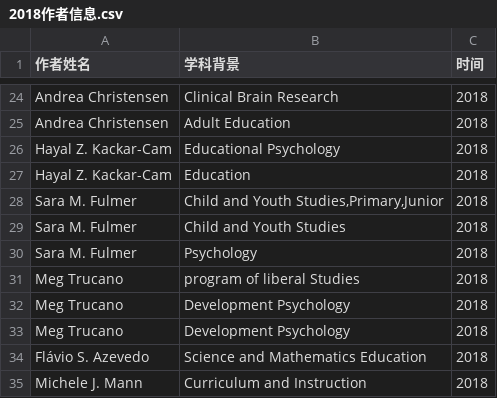
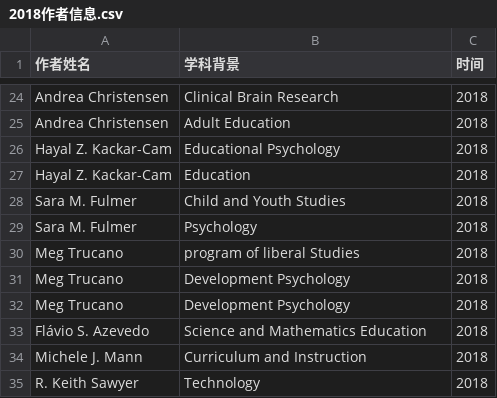
Before and after one commit to JingjingBNU/The-Learning-Sciences, a CSV file: data/students_data/2018作者信息.csv, drawn as a sheet; only a part is shown, gaps mark what is left out; the shorter side is filled out with more unchanged rows; the diff names each change by its address in the sheet, - before the commit and + after, or states it on an @@ line.

Commit message:
Update 2018作者信息.csv
删除了一条重复数据

```diff
--- a/data/students_data/2018作者信息.csv
+++ b/data/students_data/2018作者信息.csv
-row 28: Sara M. Fulmer | Child and Youth Studies,Primary,Junior | 2018
```
